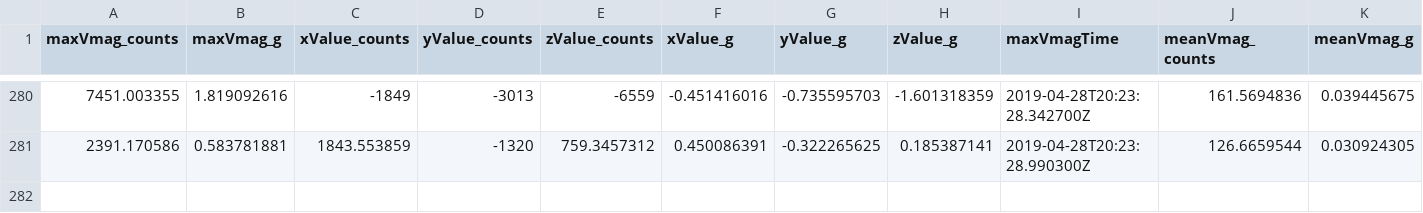
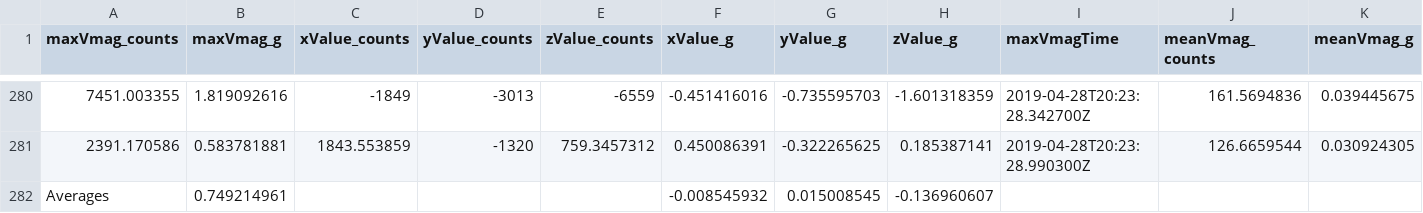
Before and after one commit to herringabrielle/dragraceAnalysis, a CSV file: springClean/Magnitude/sp_vmag.csv, drawn as a sheet; only a part is shown, gaps mark what is left out; rows hold the shown columns only; the diff names each change by its address in the sheet, - before the commit and + after, or states it on an @@ line.

```diff
--- a/springClean/Magnitude/sp_vmag.csv
+++ b/springClean/Magnitude/sp_vmag.csv
+row 282: Averages | 0.749214961 |  |  |  | -0.008545932 | 0.015008545 | -0.136960607
```
Also changed, not shown: fallClean/Figures/Fall_picks_mph_24_with Calculations.csv, 6 other files.
